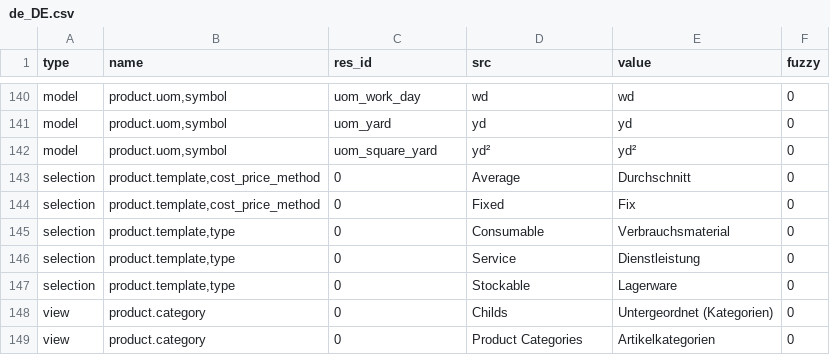
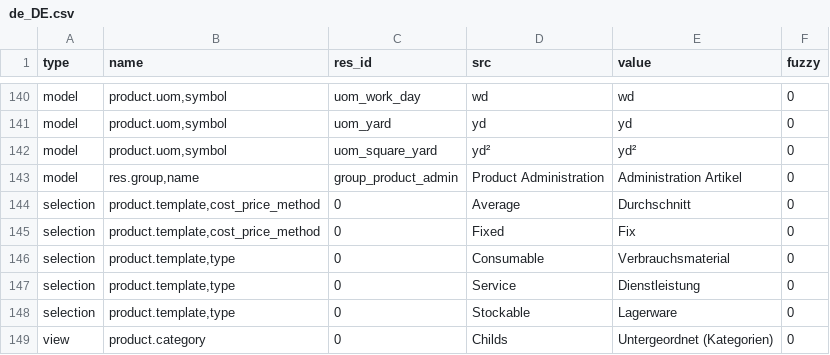
Before and after one commit to tryton/product, a CSV file: de_DE.csv, drawn as a sheet; only a part is shown, gaps mark what is left out; the shorter side is filled out with more unchanged rows; the diff names each change by its address in the sheet, - before the commit and + after, or states it on an @@ line.

Commit message:
updated translation for de_DE

```diff
--- a/de_DE.csv
+++ b/de_DE.csv
+row 143: model | res.group,name | group_product_admin | Product Administration | Administration Artikel | 0
```
